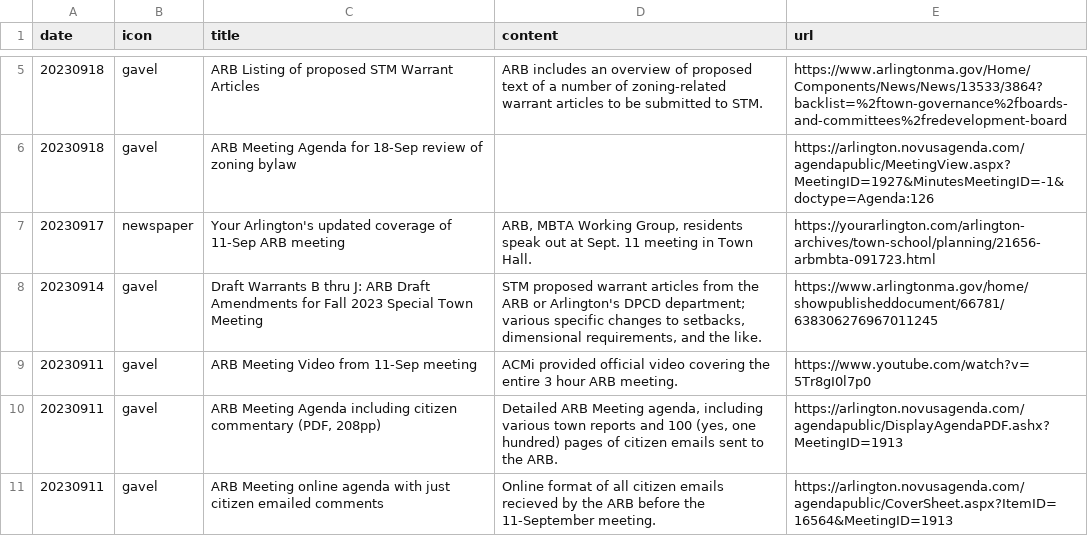
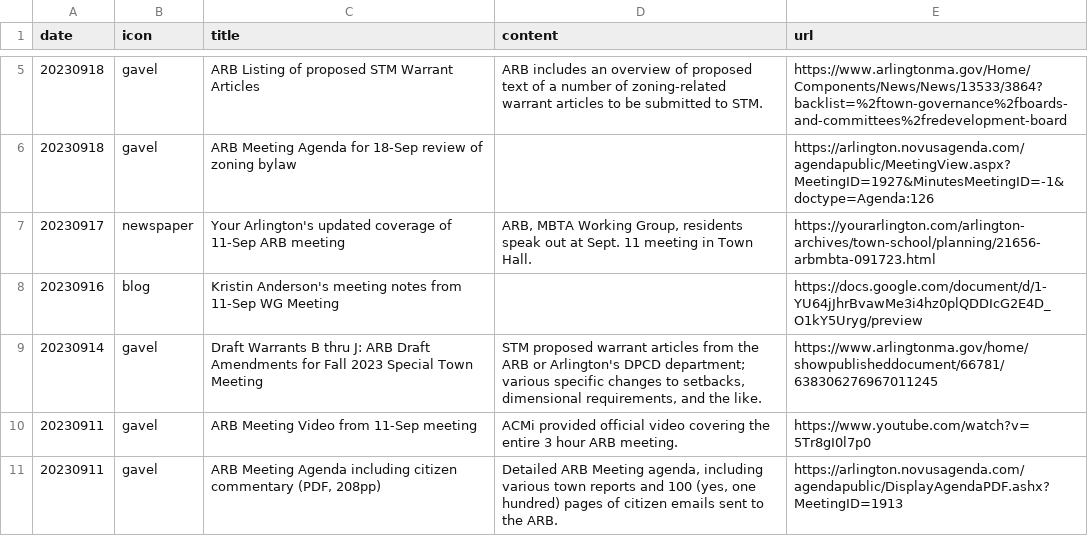
Before and after one commit to ShaneCurcuru/menotomymatters, a CSV file: _data/mbtacommunity.csv, drawn as a sheet; only a part is shown, gaps mark what is left out; the shorter side is filled out with more unchanged rows.

```diff
--- a/_data/mbtacommunity.csv
+++ b/_data/mbtacommunity.csv
@@ -7,2 +7,3 @@ date,icon,title,content,url
 20230917,newspaper,Your Arlington's updated coverage of 11-Sep ARB meeting,"ARB, MBTA Working Group, residents speak out at Sept. 11 meeting in Town Hall.",https://yourarlington.com/arlington-archives/town-school/planning/21656-arbmbta-091723.html
+20230916,blog,Kristin Anderson's meeting notes from 11-Sep WG Meeting,,https://docs.google.com/document/d/1-YU64jJhrBvawMe3i4hz0plQDDIcG2E4D_O1kY5Uryg/preview
 20230914,gavel,Draft Warrants B thru J: ARB Draft Amendments for Fall 2023 Special Town Meeting,"STM proposed warrant articles from the ARB or Arlington's DPCD department; various specific changes to setbacks, dimensional requirements, and the like.",https://www.arlingtonma.gov/home/showpublisheddocument/66781/638306276967011245
```
Also changed, not shown: 1 other file.
